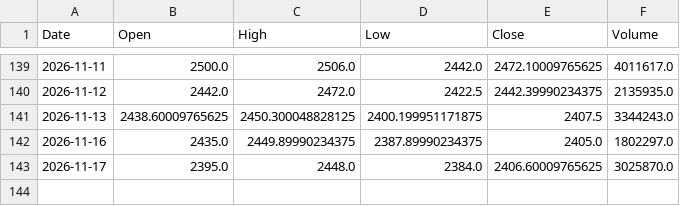
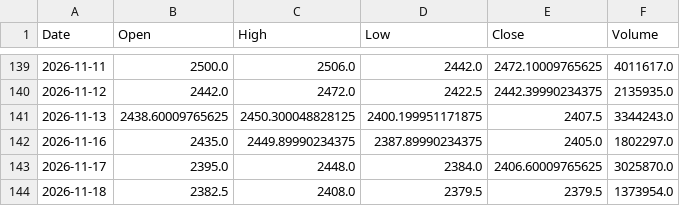
Before and after one commit to shubhambudde1/data, a CSV file: stock_data.csv, drawn as a sheet; only a part is shown, gaps mark what is left out.

```diff
--- a/stock_data.csv
+++ b/stock_data.csv
@@ -143 +143,2 @@ Date,Open,High,Low,Close,Volume
 2026-11-17,2395.0,2448.0,2384.0,2406.60009765625,3025870.0
+2026-11-18,2382.5,2408.0,2379.5,2379.5,1373954.0
```
